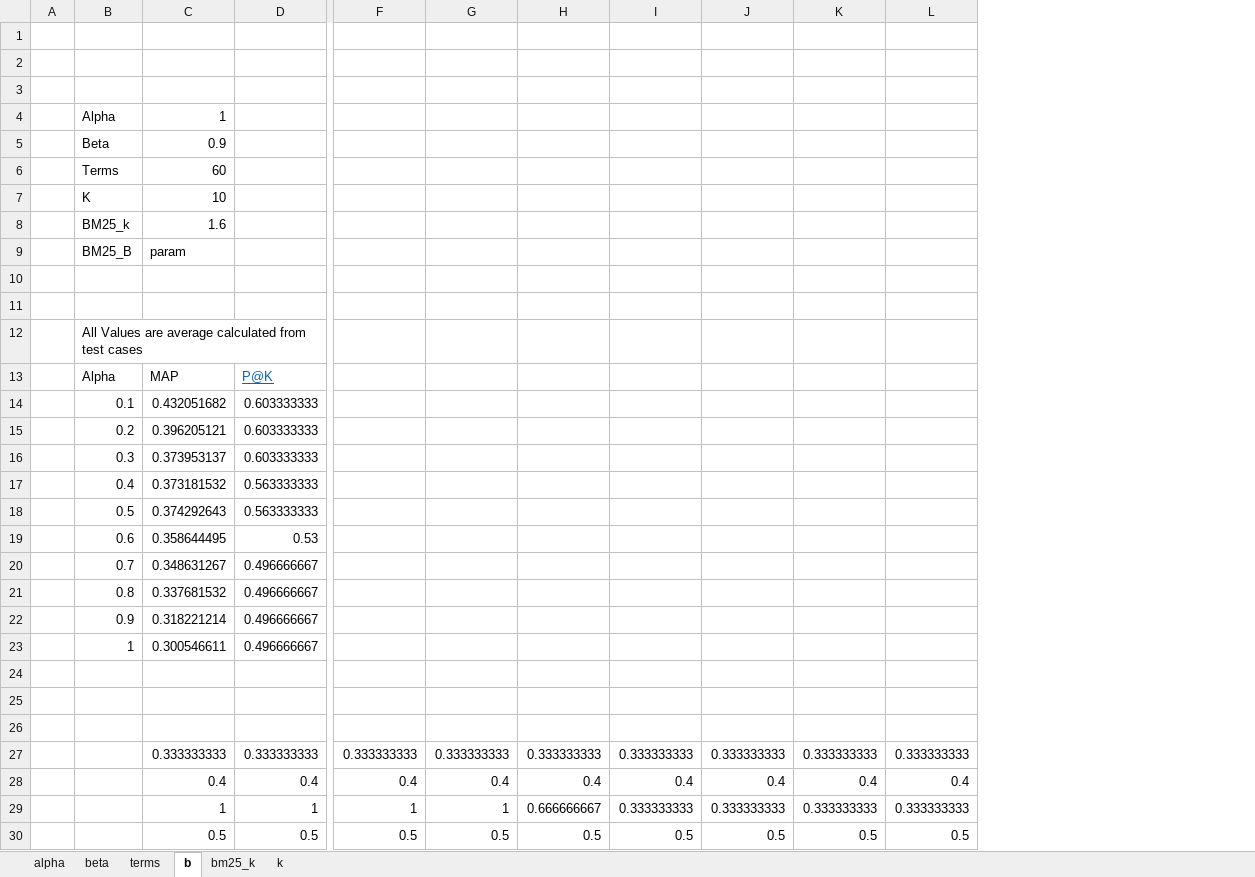
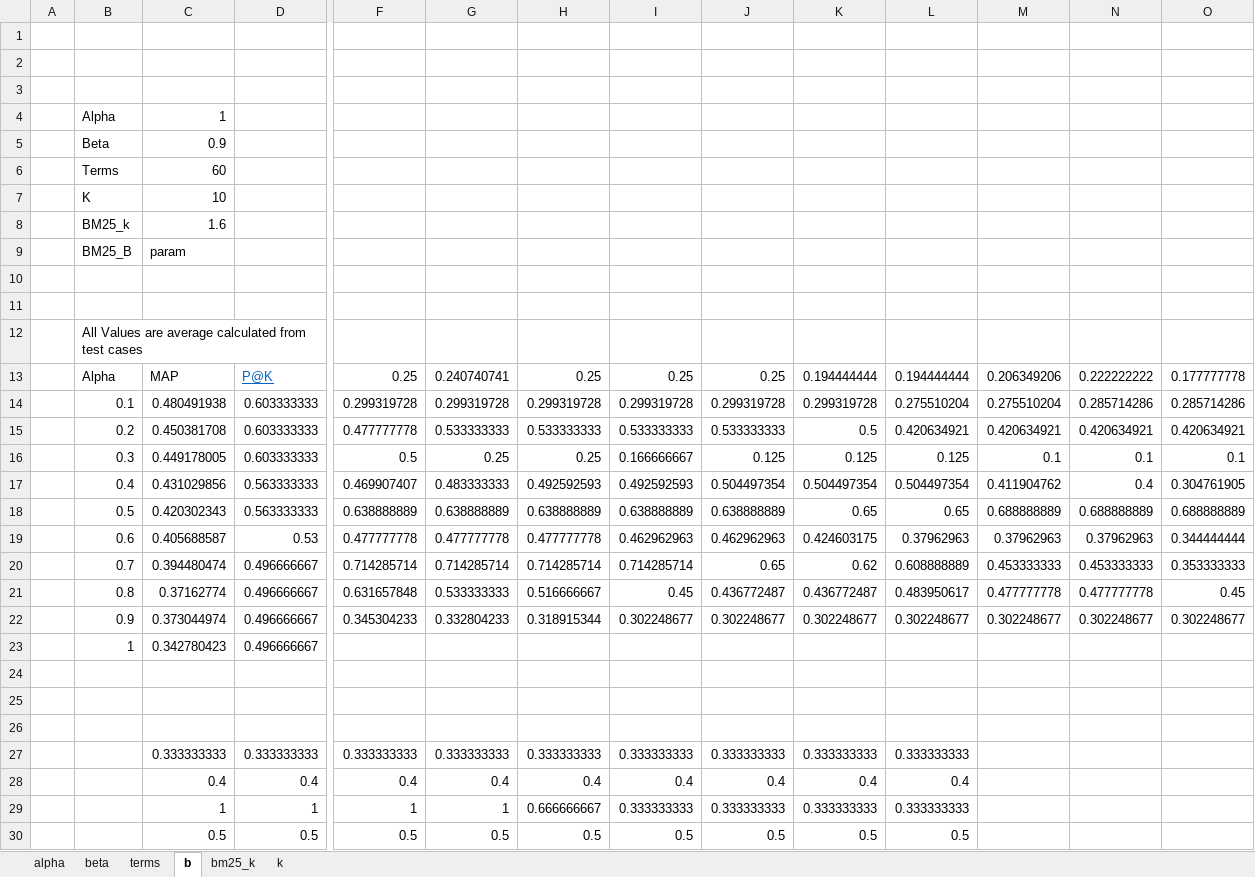
Before and after one commit to anindyatahsin/IR, an Excel workbook: Results/OkapiBM-25.xlsx, sheet b, drawn as a sheet; only a part is shown, gaps mark what is left out; values as stored, in another font and other column widths than the file's, no borders; removed rows and columns are numbered as before the commit, all else as after; rows hold the shown columns only; the diff names each change by its address in the sheet, - before the commit and + after, or states it on an @@ line.

```diff
--- a/Results/OkapiBM-25.xlsx (sheet b)
+++ b/Results/OkapiBM-25.xlsx (sheet b)
+column M, empty
+column N, empty
+column O, empty
-row 13:  | Alpha | MAP | P@K
-row 14:  | 0.1 | 0.432051682 | 0.603333333
-row 15:  | 0.2 | 0.396205121 | 0.603333333
-row 16:  | 0.3 | 0.373953137 | 0.603333333
-row 17:  | 0.4 | 0.373181532 | 0.563333333
-row 18:  | 0.5 | 0.374292643 | 0.563333333
-row 19:  | 0.6 | 0.358644495 | 0.53
-row 20:  | 0.7 | 0.348631267 | 0.496666667
-row 21:  | 0.8 | 0.337681532 | 0.496666667
-row 22:  | 0.9 | 0.318221214 | 0.496666667
+row 13:  | Alpha | MAP | P@K | 0.25 | 0.240740741 | 0.25 | 0.25 | 0.25 | 0.194444444 | 0.194444444 | 0.206349206 | 0.222222222 | 0.177777778
+row 14:  | 0.1 | 0.480491938 | 0.603333333 | 0.299319728 | 0.299319728 | 0.299319728 | 0.299319728 | 0.299319728 | 0.299319728 | 0.275510204 | 0.275510204 | 0.285714286 | 0.285714286
+row 15:  | 0.2 | 0.450381708 | 0.603333333 | 0.477777778 | 0.533333333 | 0.533333333 | 0.533333333 | 0.533333333 | 0.5 | 0.420634921 | 0.420634921 | 0.420634921 | 0.420634921
+row 16:  | 0.3 | 0.449178005 | 0.603333333 | 0.5 | 0.25 | 0.25 | 0.166666667 | 0.125 | 0.125 | 0.125 | 0.1 | 0.1 | 0.1
+row 17:  | 0.4 | 0.431029856 | 0.563333333 | 0.469907407 | 0.483333333 | 0.492592593 | 0.492592593 | 0.504497354 | 0.504497354 | 0.504497354 | 0.411904762 | 0.4 | 0.304761905
+row 18:  | 0.5 | 0.420302343 | 0.563333333 | 0.638888889 | 0.638888889 | 0.638888889 | 0.638888889 | 0.638888889 | 0.65 | 0.65 | 0.688888889 | 0.688888889 | 0.688888889
+row 19:  | 0.6 | 0.405688587 | 0.53 | 0.477777778 | 0.477777778 | 0.477777778 | 0.462962963 | 0.462962963 | 0.424603175 | 0.37962963 | 0.37962963 | 0.37962963 | 0.344444444
+row 20:  | 0.7 | 0.394480474 | 0.496666667 | 0.714285714 | 0.714285714 | 0.714285714 | 0.714285714 | 0.65 | 0.62 | 0.608888889 | 0.453333333 | 0.453333333 | 0.353333333
+row 21:  | 0.8 | 0.37162774 | 0.496666667 | 0.631657848 | 0.533333333 | 0.516666667 | 0.45 | 0.436772487 | 0.436772487 | 0.483950617 | 0.477777778 | 0.477777778 | 0.45
+row 22:  | 0.9 | 0.373044974 | 0.496666667 | 0.345304233 | 0.332804233 | 0.318915344 | 0.302248677 | 0.302248677 | 0.302248677 | 0.302248677 | 0.302248677 | 0.302248677 | 0.302248677
-C23: 0.300546611
+C23: 0.342780423
```
Also changed, not shown: sheet beta, sheet alpha, sheet terms, formulas that keep their value, 9 other files.
